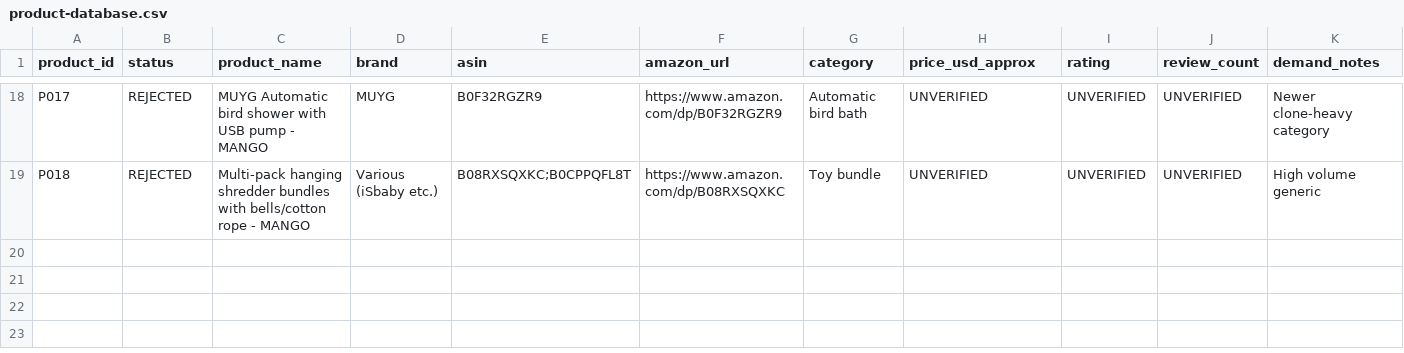
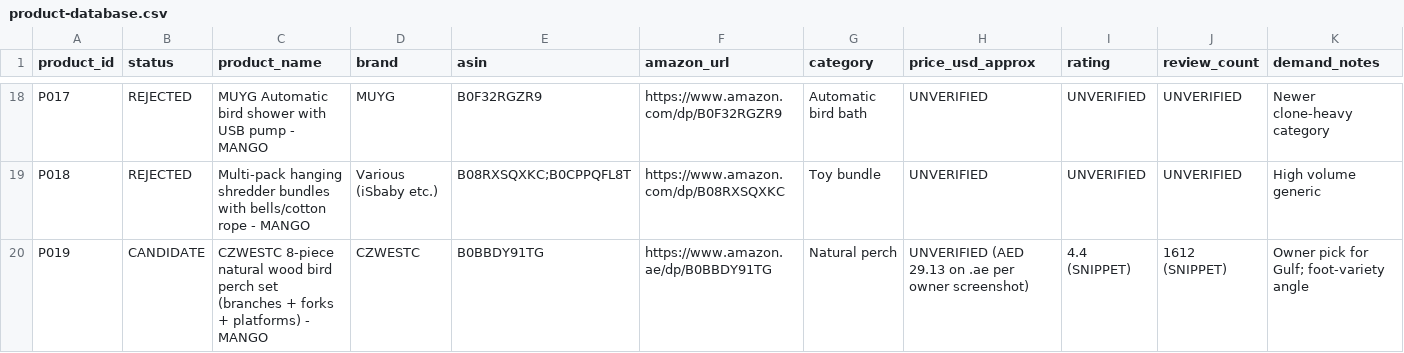
Before and after one commit to petpicks4u8/PetPicks4U, a CSV file: products/product-database.csv, drawn as a sheet; only a part is shown, gaps mark what is left out; rows hold the shown columns only; the diff names each change by its address in the sheet, - before the commit and + after, or states it on an @@ line.

```diff
--- a/products/product-database.csv
+++ b/products/product-database.csv
+row 20: P019 | CANDIDATE | CZWESTC 8-piece natural wood bird perch set (branches + forks + platforms) - MANGO | CZWESTC | B0BBDY91TG | https://www.amazon.ae/dp/B0BBDY91TG | Natural perch | UNVERIFIED (AED 29.13 on .ae per owner screenshot) | 4.4 (SNIPPET) | 1612 (SNIPPET) | Owner pick for Gulf; foot-variety angle
```
Also changed, not shown: 7 other files.
